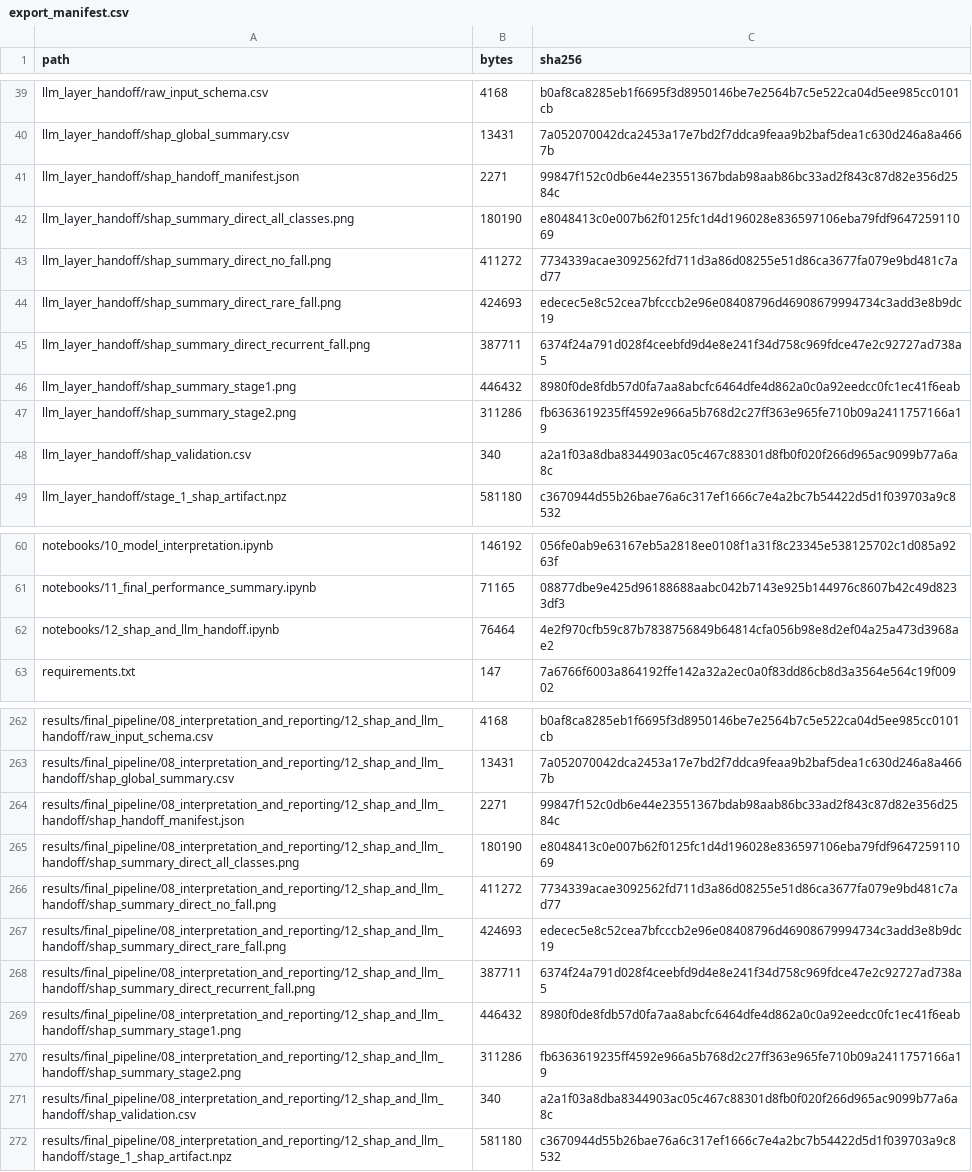
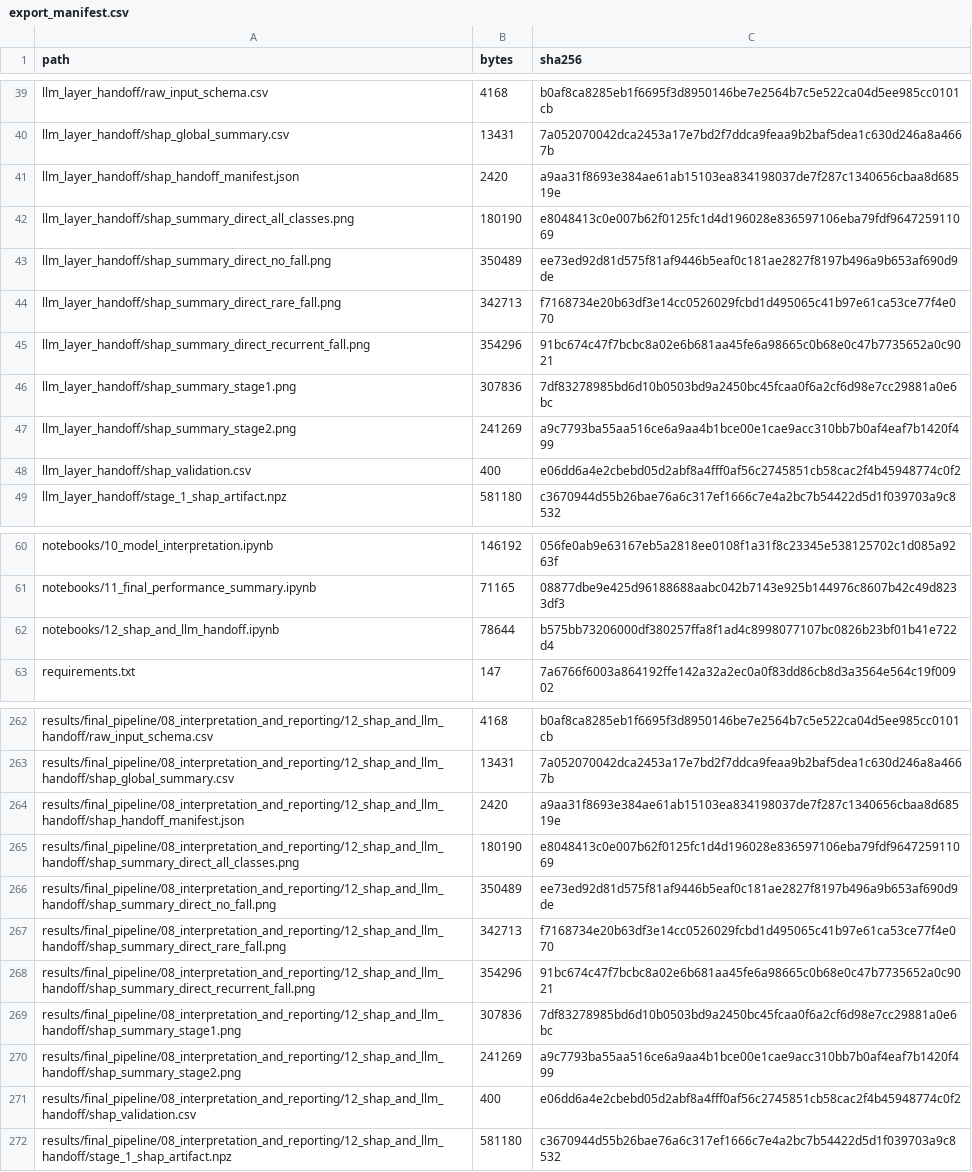
Before and after one commit to rafsan062/Parkinsons-Fall-Risk-Prediction, a CSV file: export_manifest.csv, drawn as a sheet; only a part is shown, gaps mark what is left out; the diff covers the shown part only.

```diff
--- a/export_manifest.csv
+++ b/export_manifest.csv
@@ -40,10 +40,10 @@ llm_layer_handoff/raw_input_schema.csv,4168,b0af8ca8285eb1f6695f3d8950146be7e256
 llm_layer_handoff/shap_global_summary.csv,13431,7a052070042dca2453a17e7bd2f7ddca9feaa9b2baf5dea1c630d246a8a4667b
-llm_layer_handoff/shap_handoff_manifest.json,2271,99847f152c0db6e44e23551367bdab98aab86bc33ad2f843c87d82e356d2584c
+llm_layer_handoff/shap_handoff_manifest.json,2420,a9aa31f8693e384ae61ab15103ea834198037de7f287c1340656cbaa8d68519e
 llm_layer_handoff/shap_summary_direct_all_classes.png,180190,e8048413c0e007b62f0125fc1d4d196028e836597106eba79fdf964725911069
-llm_layer_handoff/shap_summary_direct_no_fall.png,411272,7734339acae3092562fd711d3a86d08255e51d86ca3677fa079e9bd481c7ad77
-llm_layer_handoff/shap_summary_direct_rare_fall.png,424693,edecec5e8c52cea7bfcccb2e96e08408796d46908679994734c3add3e8b9dc19
-llm_layer_handoff/shap_summary_direct_recurrent_fall.png,387711,6374f24a791d028f4ceebfd9d4e8e241f34d758c969fdce47e2c92727ad738a5
-llm_layer_handoff/shap_summary_stage1.png,446432,8980f0de8fdb57d0fa7aa8abcfc6464dfe4d862a0c0a92eedcc0fc1ec41f6eab
-llm_layer_handoff/shap_summary_stage2.png,311286,fb6363619235ff4592e966a5b768d2c27ff363e965fe710b09a2411757166a19
-llm_layer_handoff/shap_validation.csv,340,a2a1f03a8dba8344903ac05c467c88301d8fb0f020f266d965ac9099b77a6a8c
+llm_layer_handoff/shap_summary_direct_no_fall.png,350489,ee73ed92d81d575f81af9446b5eaf0c181ae2827f8197b496a9b653af690d9de
+llm_layer_handoff/shap_summary_direct_rare_fall.png,342713,f7168734e20b63df3e14cc0526029fcbd1d495065c41b97e61ca53ce77f4e070
+llm_layer_handoff/shap_summary_direct_recurrent_fall.png,354296,91bc674c47f7bcbc8a02e6b681aa45fe6a98665c0b68e0c47b7735652a0c9021
+llm_layer_handoff/shap_summary_stage1.png,307836,7df83278985bd6d10b0503bd9a2450bc45fcaa0f6a2cf6d98e7cc29881a0e6bc
+llm_layer_handoff/shap_summary_stage2.png,241269,a9c7793ba55aa516ce6a9aa4b1bce00e1cae9acc310bb7b0af4eaf7b1420f499
+llm_layer_handoff/shap_validation.csv,400,e06dd6a4e2cbebd05d2abf8a4fff0af56c2745851cb58cac2f4b45948774c0f2
 llm_layer_handoff/stage_1_shap_artifact.npz,581180,c3670944d55b26bae76a6c317ef1666c7e4a2bc7b54422d5d1f039703a9c8532
@@ -61,3 +61,3 @@ notebooks/10_model_interpretation.ipynb,146192,056fe0ab9e63167eb5a2818ee0108f1a3
 notebooks/11_final_performance_summary.ipynb,71165,08877dbe9e425d96188688aabc042b7143e925b144976c8607b42c49d8233df3
-notebooks/12_shap_and_llm_handoff.ipynb,76464,4e2f970cfb59c87b7838756849b64814cfa056b98e8d2ef04a25a473d3968ae2
+notebooks/12_shap_and_llm_handoff.ipynb,78644,b575bb73206000df380257ffa8f1ad4c8998077107bc0826b23bf01b41e722d4
 requirements.txt,147,7a6766f6003a864192ffe142a32a2ec0a0f83dd86cb8d3a3564e564c19f00902
@@ -263,10 +263,10 @@ results/final_pipeline/08_interpretation_and_reporting/12_shap_and_llm_handoff/r
 results/final_pipeline/08_interpretation_and_reporting/12_shap_and_llm_handoff/shap_global_summary.csv,13431,7a052070042dca2453a17e7bd2f7ddca9feaa9b2baf5dea1c630d246a8a4667b
-results/final_pipeline/08_interpretation_and_reporting/12_shap_and_llm_handoff/shap_handoff_manifest.json,2271,99847f152c0db6e44e23551367bdab98aab86bc33ad2f843c87d82e356d2584c
+results/final_pipeline/08_interpretation_and_reporting/12_shap_and_llm_handoff/shap_handoff_manifest.json,2420,a9aa31f8693e384ae61ab15103ea834198037de7f287c1340656cbaa8d68519e
 results/final_pipeline/08_interpretation_and_reporting/12_shap_and_llm_handoff/shap_summary_direct_all_classes.png,180190,e8048413c0e007b62f0125fc1d4d196028e836597106eba79fdf964725911069
-results/final_pipeline/08_interpretation_and_reporting/12_shap_and_llm_handoff/shap_summary_direct_no_fall.png,411272,7734339acae3092562fd711d3a86d08255e51d86ca3677fa079e9bd481c7ad77
-results/final_pipeline/08_interpretation_and_reporting/12_shap_and_llm_handoff/shap_summary_direct_rare_fall.png,424693,edecec5e8c52cea7bfcccb2e96e08408796d46908679994734c3add3e8b9dc19
-results/final_pipeline/08_interpretation_and_reporting/12_shap_and_llm_handoff/shap_summary_direct_recurrent_fall.png,387711,6374f24a791d028f4ceebfd9d4e8e241f34d758c969fdce47e2c92727ad738a5
-results/final_pipeline/08_interpretation_and_reporting/12_shap_and_llm_handoff/shap_summary_stage1.png,446432,8980f0de8fdb57d0fa7aa8abcfc6464dfe4d862a0c0a92eedcc0fc1ec41f6eab
-results/final_pipeline/08_interpretation_and_reporting/12_shap_and_llm_handoff/shap_summary_stage2.png,311286,fb6363619235ff4592e966a5b768d2c27ff363e965fe710b09a2411757166a19
-results/final_pipeline/08_interpretation_and_reporting/12_shap_and_llm_handoff/shap_validation.csv,340,a2a1f03a8dba8344903ac05c467c88301d8fb0f020f266d965ac9099b77a6a8c
+results/final_pipeline/08_interpretation_and_reporting/12_shap_and_llm_handoff/shap_summary_direct_no_fall.png,350489,ee73ed92d81d575f81af9446b5eaf0c181ae2827f8197b496a9b653af690d9de
+results/final_pipeline/08_interpretation_and_reporting/12_shap_and_llm_handoff/shap_summary_direct_rare_fall.png,342713,f7168734e20b63df3e14cc0526029fcbd1d495065c41b97e61ca53ce77f4e070
+results/final_pipeline/08_interpretation_and_reporting/12_shap_and_llm_handoff/shap_summary_direct_recurrent_fall.png,354296,91bc674c47f7bcbc8a02e6b681aa45fe6a98665c0b68e0c47b7735652a0c9021
+results/final_pipeline/08_interpretation_and_reporting/12_shap_and_llm_handoff/shap_summary_stage1.png,307836,7df83278985bd6d10b0503bd9a2450bc45fcaa0f6a2cf6d98e7cc29881a0e6bc
+results/final_pipeline/08_interpretation_and_reporting/12_shap_and_llm_handoff/shap_summary_stage2.png,241269,a9c7793ba55aa516ce6a9aa4b1bce00e1cae9acc310bb7b0af4eaf7b1420f499
+results/final_pipeline/08_interpretation_and_reporting/12_shap_and_llm_handoff/shap_validation.csv,400,e06dd6a4e2cbebd05d2abf8a4fff0af56c2745851cb58cac2f4b45948774c0f2
 results/final_pipeline/08_interpretation_and_reporting/12_shap_and_llm_handoff/stage_1_shap_artifact.npz,581180,c3670944d55b26bae76a6c317ef1666c7e4a2bc7b54422d5d1f039703a9c8532
```
Also changed, not shown: 8 edited cells elsewhere in this file, llm_layer_handoff/shap_validation.csv, results/final_pipeline/08_interpretation_and_reporting/12_shap_and_llm_handoff/shap_validation.csv, 17 other files.
